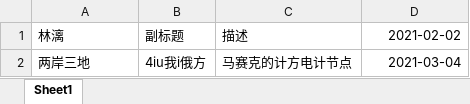
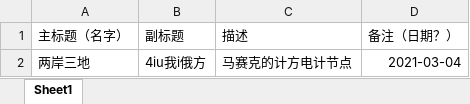
Before and after one commit to ChuckieEsan/uni_studio, an Excel workbook: studio/apps/console/static/vote_sample.xlsx, sheet Sheet1, drawn as a sheet; values as stored, in another font and other column widths than the file's, no borders; the diff names each change by its address in the sheet, - before the commit and + after, or states it on an @@ line.

```diff
--- a/studio/apps/console/static/vote_sample.xlsx (sheet Sheet1)
+++ b/studio/apps/console/static/vote_sample.xlsx (sheet Sheet1)
-A1: 林漓
+A1: 主标题（名字）
-D1: 2021-02-02
+D1: 备注（日期？）
```
Also changed, not shown: 9 other files.
